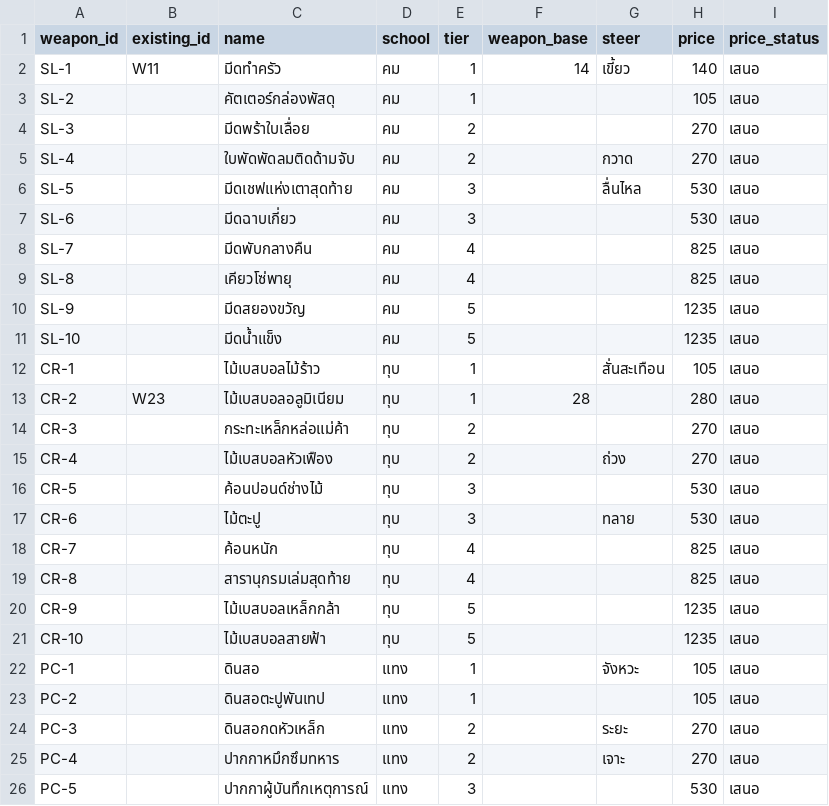
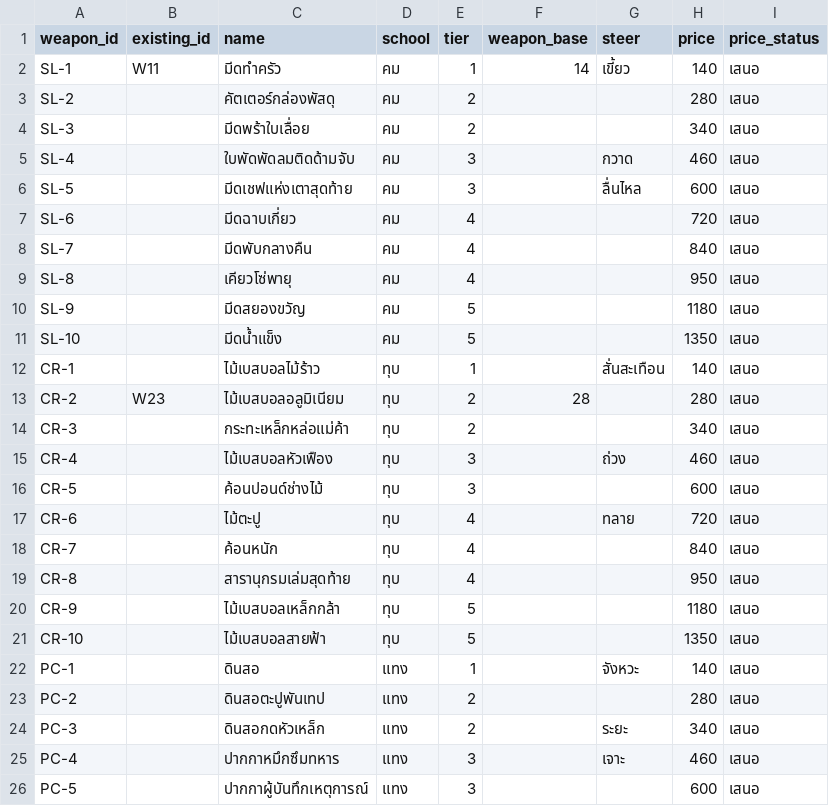
Before and after one commit to pongsaton-stack/caveman, a CSV file: reborner/data/weapons.csv, drawn as a sheet; only a part is shown; the diff covers the shown part only.

```diff
--- a/reborner/data/weapons.csv
+++ b/reborner/data/weapons.csv
@@ -2,25 +2,25 @@ weapon_id,existing_id,name,school,tier,weapon_base,steer,price,price_status
 SL-1,W11,มีดทำครัว,คม,1,14,เขี้ยว,140,เสนอ
-SL-2,,คัตเตอร์กล่องพัสดุ,คม,1,,,105,เสนอ
-SL-3,,มีดพร้าใบเลื่อย,คม,2,,,270,เสนอ
-SL-4,,ใบพัดพัดลมติดด้ามจับ,คม,2,,กวาด,270,เสนอ
-SL-5,,มีดเชฟแห่งเตาสุดท้าย,คม,3,,ลื่นไหล,530,เสนอ
-SL-6,,มีดฉาบเกี่ยว,คม,3,,,530,เสนอ
-SL-7,,มีดพับกลางคืน,คม,4,,,825,เสนอ
-SL-8,,เคียวโซ่พายุ,คม,4,,,825,เสนอ
-SL-9,,มีดสยองขวัญ,คม,5,,,1235,เสนอ
-SL-10,,มีดน้ำแข็ง,คม,5,,,1235,เสนอ
-CR-1,,ไม้เบสบอลไม้ร้าว,ทุบ,1,,สั่นสะเทือน,105,เสนอ
-CR-2,W23,ไม้เบสบอลอลูมิเนียม,ทุบ,1,28,,280,เสนอ
-CR-3,,กระทะเหล็กหล่อแม่ค้า,ทุบ,2,,,270,เสนอ
-CR-4,,ไม้เบสบอลหัวเฟือง,ทุบ,2,,ถ่วง,270,เสนอ
-CR-5,,ค้อนปอนด์ช่างไม้,ทุบ,3,,,530,เสนอ
-CR-6,,ไม้ตะปู,ทุบ,3,,ทลาย,530,เสนอ
-CR-7,,ค้อนหนัก,ทุบ,4,,,825,เสนอ
-CR-8,,สารานุกรมเล่มสุดท้าย,ทุบ,4,,,825,เสนอ
-CR-9,,ไม้เบสบอลเหล็กกล้า,ทุบ,5,,,1235,เสนอ
-CR-10,,ไม้เบสบอลสายฟ้า,ทุบ,5,,,1235,เสนอ
-PC-1,,ดินสอ,แทง,1,,จังหวะ,105,เสนอ
-PC-2,,ดินสอตะปูพันเทป,แทง,1,,,105,เสนอ
-PC-3,,ดินสอกดหัวเหล็ก,แทง,2,,ระยะ,270,เสนอ
-PC-4,,ปากกาหมึกซึมทหาร,แทง,2,,เจาะ,270,เสนอ
-PC-5,,ปากกาผู้บันทึกเหตุการณ์,แทง,3,,,530,เสนอ
+SL-2,,คัตเตอร์กล่องพัสดุ,คม,2,,,280,เสนอ
+SL-3,,มีดพร้าใบเลื่อย,คม,2,,,340,เสนอ
+SL-4,,ใบพัดพัดลมติดด้ามจับ,คม,3,,กวาด,460,เสนอ
+SL-5,,มีดเชฟแห่งเตาสุดท้าย,คม,3,,ลื่นไหล,600,เสนอ
+SL-6,,มีดฉาบเกี่ยว,คม,4,,,720,เสนอ
+SL-7,,มีดพับกลางคืน,คม,4,,,840,เสนอ
+SL-8,,เคียวโซ่พายุ,คม,4,,,950,เสนอ
+SL-9,,มีดสยองขวัญ,คม,5,,,1180,เสนอ
+SL-10,,มีดน้ำแข็ง,คม,5,,,1350,เสนอ
+CR-1,,ไม้เบสบอลไม้ร้าว,ทุบ,1,,สั่นสะเทือน,140,เสนอ
+CR-2,W23,ไม้เบสบอลอลูมิเนียม,ทุบ,2,28,,280,เสนอ
+CR-3,,กระทะเหล็กหล่อแม่ค้า,ทุบ,2,,,340,เสนอ
+CR-4,,ไม้เบสบอลหัวเฟือง,ทุบ,3,,ถ่วง,460,เสนอ
+CR-5,,ค้อนปอนด์ช่างไม้,ทุบ,3,,,600,เสนอ
+CR-6,,ไม้ตะปู,ทุบ,4,,ทลาย,720,เสนอ
+CR-7,,ค้อนหนัก,ทุบ,4,,,840,เสนอ
+CR-8,,สารานุกรมเล่มสุดท้าย,ทุบ,4,,,950,เสนอ
+CR-9,,ไม้เบสบอลเหล็กกล้า,ทุบ,5,,,1180,เสนอ
+CR-10,,ไม้เบสบอลสายฟ้า,ทุบ,5,,,1350,เสนอ
+PC-1,,ดินสอ,แทง,1,,จังหวะ,140,เสนอ
+PC-2,,ดินสอตะปูพันเทป,แทง,2,,,280,เสนอ
+PC-3,,ดินสอกดหัวเหล็ก,แทง,2,,ระยะ,340,เสนอ
+PC-4,,ปากกาหมึกซึมทหาร,แทง,3,,เจาะ,460,เสนอ
+PC-5,,ปากกาผู้บันทึกเหตุการณ์,แทง,3,,,600,เสนอ
```
Also changed, not shown: 45 edited cells elsewhere in this file, 3 other files.
